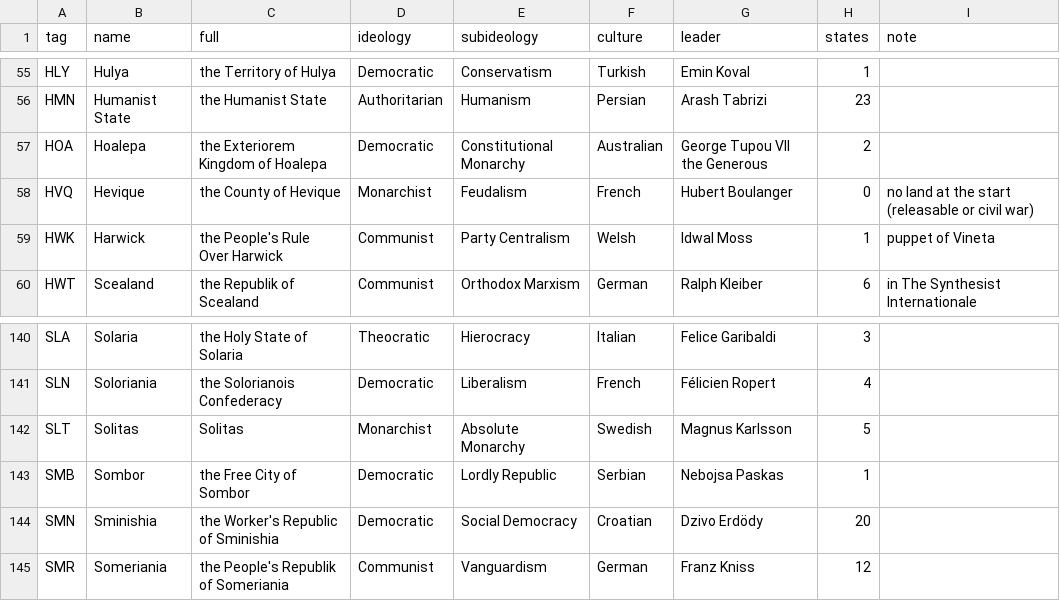
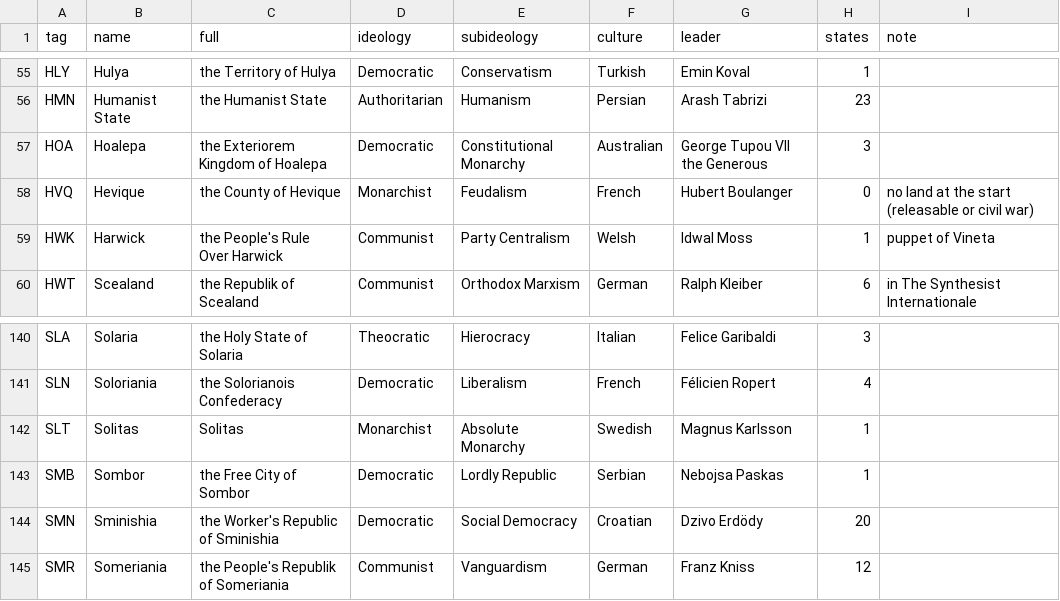
Before and after one commit to Rouental/Valsora-HOI4, a CSV file: dist/countries.csv, drawn as a sheet; only a part is shown, gaps mark what is left out; the diff covers the shown part only.

```diff
--- a/dist/countries.csv
+++ b/dist/countries.csv
@@ -56,3 +56,3 @@ HLY,Hulya,the Territory of Hulya,Democratic,Conservatism,Turkish,Emin Koval,1,
 HMN,Humanist State,the Humanist State,Authoritarian,Humanism,Persian,Arash Tabrizi,23,
-HOA,Hoalepa,the Exteriorem Kingdom of Hoalepa,Democratic,Constitutional Monarchy,Australian,George Tupou VII the Generous,2,
+HOA,Hoalepa,the Exteriorem Kingdom of Hoalepa,Democratic,Constitutional Monarchy,Australian,George Tupou VII the Generous,3,
 HVQ,Hevique,the County of Hevique,Monarchist,Feudalism,French,Hubert Boulanger,0,no land at the start (releasable or civil war)
@@ -141,3 +141,3 @@ SLA,Solaria,the Holy State of Solaria,Theocratic,Hierocracy,Italian,Felice Garib
 SLN,Soloriania,the Solorianois Confederacy,Democratic,Liberalism,French,Félicien Ropert,4,
-SLT,Solitas,Solitas,Monarchist,Absolute Monarchy,Swedish,Magnus Karlsson,5,
+SLT,Solitas,Solitas,Monarchist,Absolute Monarchy,Swedish,Magnus Karlsson,1,
 SMB,Sombor,the Free City of Sombor,Democratic,Lordly Republic,Serbian,Nebojsa Paskas,1,
```
Also changed, not shown: 1 added row, 2 removed rows and 7 edited cells elsewhere in this file, 27 other files.
